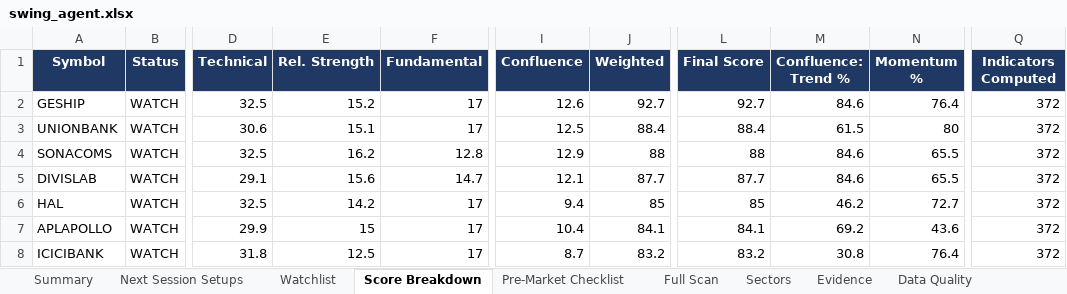
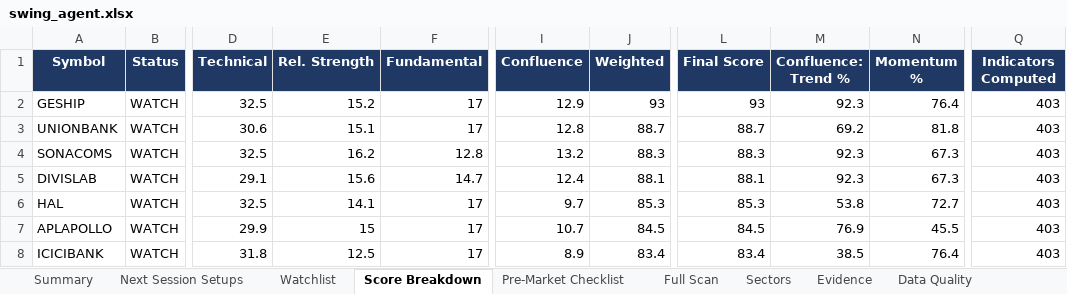
Before and after one commit to KGR1516/srikanth-swing-trade-agent-nifty500, an Excel workbook: data/output/swing_agent.xlsx, sheet Score Breakdown, drawn as a sheet; only a part is shown, gaps mark what is left out; values as stored, in another font and other column widths than the file's, no borders; conditional formats not drawn; the diff covers the shown part only; the diff names each change by its address in the sheet, - before the commit and + after, or states it on an @@ line.

```diff
--- a/data/output/swing_agent.xlsx (sheet Score Breakdown)
+++ b/data/output/swing_agent.xlsx (sheet Score Breakdown)
-I2 (Confluence): 12.6
+I2 (Confluence): 12.9
-J2 (Weighted): 92.7
+J2 (Weighted): 93
-L2 (Final Score): 92.7
+L2 (Final Score): 93
-M2 (Confluence: Trend %): 84.6
+M2 (Confluence: Trend %): 92.3
-Q2:Q8 (Indicators Computed): 372
+Q2:Q8 (Indicators Computed): 403
-I3 (Confluence): 12.5
+I3 (Confluence): 12.8
-J3 (Weighted): 88.4
+J3 (Weighted): 88.7
-L3 (Final Score): 88.4
+L3 (Final Score): 88.7
-M3 (Confluence: Trend %): 61.5
+M3 (Confluence: Trend %): 69.2
-N3 (Momentum %): 80
+N3 (Momentum %): 81.8
-I4 (Confluence): 12.9
+I4 (Confluence): 13.2
-J4 (Weighted): 88
+J4 (Weighted): 88.3
-L4 (Final Score): 88
+L4 (Final Score): 88.3
-M4:M5 (Confluence: Trend %): 84.6
+M4:M5 (Confluence: Trend %): 92.3
-N4:N5 (Momentum %): 65.5
+N4:N5 (Momentum %): 67.3
-I5 (Confluence): 12.1
+I5 (Confluence): 12.4
-J5 (Weighted): 87.7
+J5 (Weighted): 88.1
-L5 (Final Score): 87.7
+L5 (Final Score): 88.1
-E6 (Rel. Strength): 14.2
+E6 (Rel. Strength): 14.1
-I6 (Confluence): 9.4
+I6 (Confluence): 9.7
-J6 (Weighted): 85
+J6 (Weighted): 85.3
-L6 (Final Score): 85
+L6 (Final Score): 85.3
-M6 (Confluence: Trend %): 46.2
+M6 (Confluence: Trend %): 53.8
-I7 (Confluence): 10.4
+I7 (Confluence): 10.7
-J7 (Weighted): 84.1
+J7 (Weighted): 84.5
-L7 (Final Score): 84.1
+L7 (Final Score): 84.5
-M7 (Confluence: Trend %): 69.2
+M7 (Confluence: Trend %): 76.9
-N7 (Momentum %): 43.6
+N7 (Momentum %): 45.5
-I8 (Confluence): 8.7
+I8 (Confluence): 8.9
-J8 (Weighted): 83.2
+J8 (Weighted): 83.4
-L8 (Final Score): 83.2
+L8 (Final Score): 83.4
-M8 (Confluence: Trend %): 30.8
+M8 (Confluence: Trend %): 38.5
```
Also changed, not shown: 1 added row, 1 removed row and 54 edited cells elsewhere in this sheet, sheet Full Scan, sheet Watchlist, sheet Evidence, sheet Data Quality, sheet Summary, sheet Sectors, 4 other files.
